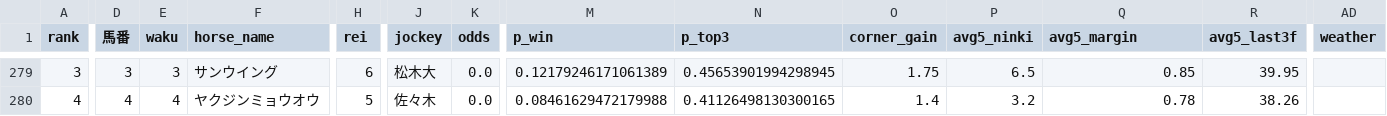
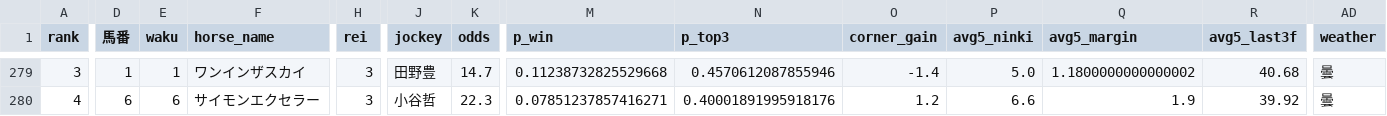
Before and after one commit to shogun524/keiba-scraper, a CSV file: scraper/scraped_data/2026-09-18_racecards_raw_predictions.csv, drawn as a sheet; only a part is shown, gaps mark what is left out; the diff covers the shown part only; the diff names each change by its address in the sheet, - before the commit and + after, or states it on an @@ line.

```diff
--- a/scraper/scraped_data/2026-09-18_racecards_raw_predictions.csv
+++ b/scraper/scraped_data/2026-09-18_racecards_raw_predictions.csv
-D279 (馬番): 3
+D279 (馬番): 1
-E279 (waku): 3
+E279 (waku): 1
-F279 (horse_name): サンウイング
+F279 (horse_name): ワンインザスカイ
-H279 (rei): 6
+H279 (rei): 3
-J279 (jockey): 松木大
+J279 (jockey): 田野豊
-K279 (odds): 0.0
+K279 (odds): 14.7
-M279 (p_win): 0.12179246171061389
+M279 (p_win): 0.11238732825529668
-N279 (p_top3): 0.45653901994298945
+N279 (p_top3): 0.4570612087855946
-O279 (corner_gain): 1.75
+O279 (corner_gain): -1.4
-P279 (avg5_ninki): 6.5
+P279 (avg5_ninki): 5.0
-Q279 (avg5_margin): 0.85
+Q279 (avg5_margin): 1.1800000000000002
-R279 (avg5_last3f): 39.95
+R279 (avg5_last3f): 40.68
-AD279:AD280 (weather): (empty)
+AD279:AD280 (weather): 曇
-D280 (馬番): 4
+D280 (馬番): 6
-E280 (waku): 4
+E280 (waku): 6
-F280 (horse_name): ヤクジンミョウオウ
+F280 (horse_name): サイモンエクセラー
-H280 (rei): 5
+H280 (rei): 3
-J280 (jockey): 佐々木
+J280 (jockey): 小谷哲
-K280 (odds): 0.0
+K280 (odds): 22.3
-M280 (p_win): 0.08461629472179988
+M280 (p_win): 0.07851237857416271
-N280 (p_top3): 0.41126498130300165
+N280 (p_top3): 0.40001891995918176
-O280 (corner_gain): 1.4
+O280 (corner_gain): 1.2
-P280 (avg5_ninki): 3.2
+P280 (avg5_ninki): 6.6
-Q280 (avg5_margin): 0.78
+Q280 (avg5_margin): 1.9
-R280 (avg5_last3f): 38.26
+R280 (avg5_last3f): 39.92
```
Also changed, not shown: 116 edited cells elsewhere in this file, 3 other files.
